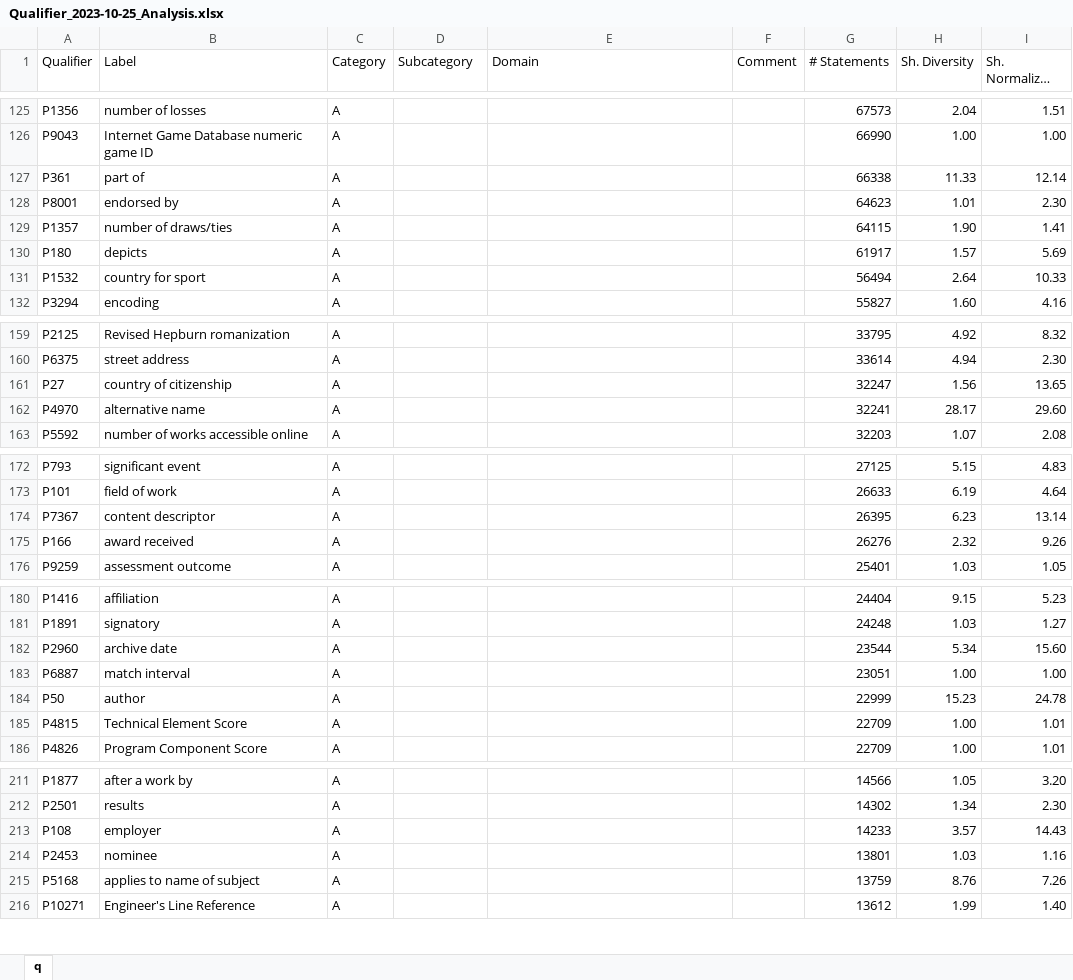
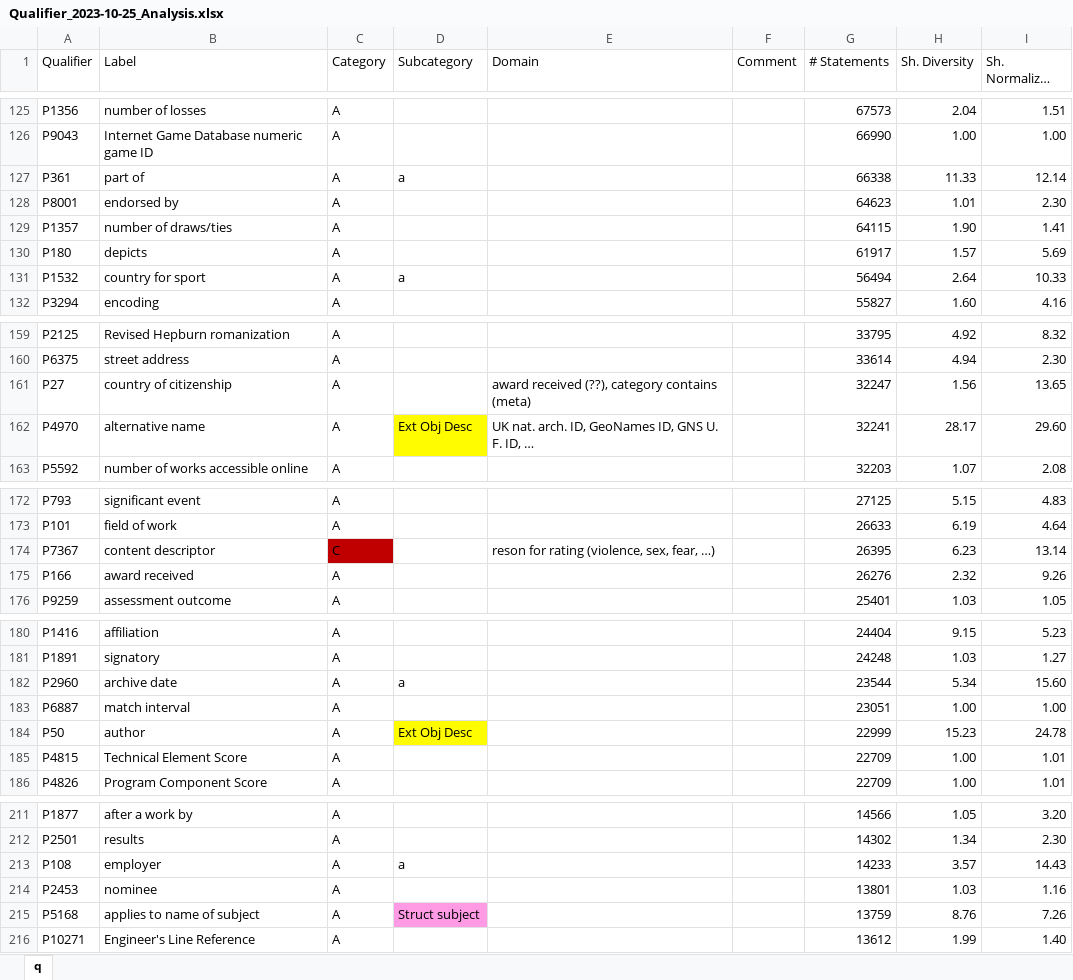
Before and after one commit to cui-ke/wikidata-qualifiers, an Excel workbook: classification/Qualifier_2023-10-25_Analysis.xlsx, sheet q, drawn as a sheet; only a part is shown, gaps mark what is left out; long unchanged cells end in …; values as stored, in another font and other column widths than the file's, no borders; conditional formats not drawn; the diff covers the shown part only; the diff names each change by its address in the sheet, - before the commit and + after, or states it on an @@ line.

Commit message:
q with low freq high diversity

```diff
--- a/classification/Qualifier_2023-10-25_Analysis.xlsx (sheet q)
+++ b/classification/Qualifier_2023-10-25_Analysis.xlsx (sheet q)
-D127 (Subcategory): (empty)
+D127 (Subcategory): a
-D131 (Subcategory): (empty)
+D131 (Subcategory): a
-E161 (Domain): (empty)
+E161 (Domain): award received (??), category contains (meta)
-D162 (Subcategory): (empty)
+D162 (Subcategory): Ext Obj Desc
-D162 fill: none
+D162 fill: #FFFC00
-E162 (Domain): (empty)
+E162 (Domain): UK nat. arch. ID, GeoNames ID, GNS U. F. ID, …
-C174 (Category): A
+C174 (Category): C
-C174 fill: none
+C174 fill: #C00000
-E174 (Domain): (empty)
+E174 (Domain): reson for rating (violence, sex, fear, …)
-D182 (Subcategory): (empty)
+D182 (Subcategory): a
-D184 (Subcategory): (empty)
+D184 (Subcategory): Ext Obj Desc
-D184 fill: none
+D184 fill: #FFFC00
-D213 (Subcategory): (empty)
+D213 (Subcategory): a
-D215 (Subcategory): (empty)
+D215 (Subcategory): Struct subject
-D215 fill: none
+D215 fill: #FF9BE4
```
Also changed, not shown: 5 edited cells elsewhere in this sheet.
